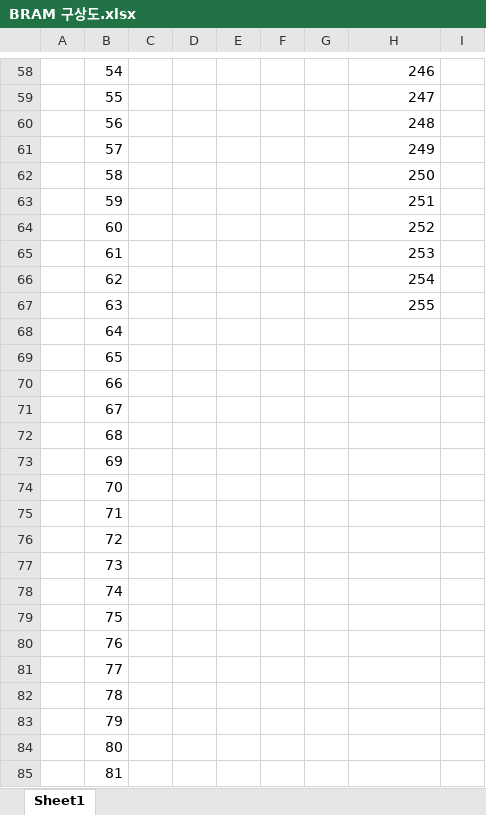
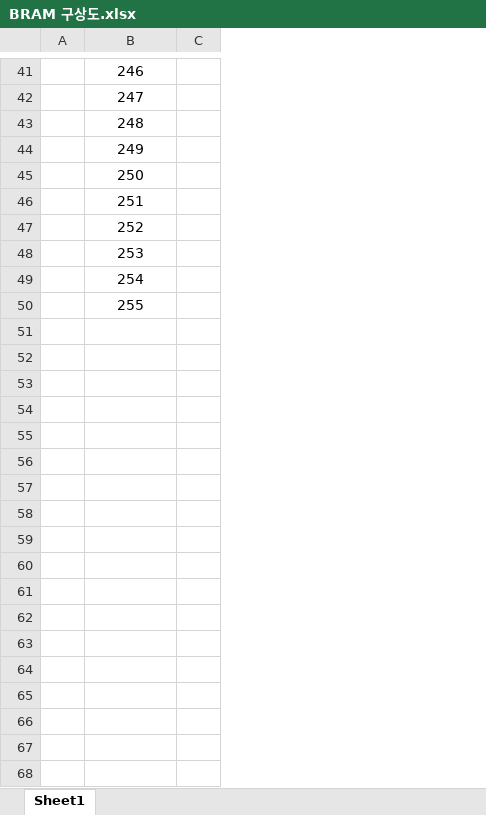
Before and after one commit to young-0320/simple-cpu-smart-doorlock, an Excel workbook: BRAM 구상도.xlsx, sheet Sheet1, drawn as a sheet; only a part is shown, gaps mark what is left out; values as stored, in another font and other column widths than the file's, no borders; removed rows and columns are numbered as before the commit, all else as after; the diff covers the shown part only; the diff names each change by its address in the sheet, - before the commit and + after, or states it on an @@ line.

```diff
--- a/BRAM 구상도.xlsx (sheet Sheet1)
+++ b/BRAM 구상도.xlsx (sheet Sheet1)
-column B, rows 58-67: 54 | 55 | 56 | 57 | 58 | 59 | 60 | 61 | 62 | 63
-column C, empty
-column D, empty
-column E, empty
-column F, empty
-column G, empty
-column I, empty
+column C, empty
-B41:B50 alignment: right
+B41:B50 alignment: center
-row 68:  | 64
-row 69:  | 65
-row 70:  | 66
-row 71:  | 67
-row 72:  | 68
-row 73:  | 69
-row 74:  | 70
-row 75:  | 71
-row 76:  | 72
-row 77:  | 73
-row 78:  | 74
-row 79:  | 75
-row 80:  | 76
-row 81:  | 77
-row 82:  | 78
-row 83:  | 79
-row 84:  | 80
-row 85:  | 81
```
Also changed, not shown: 1 added row, 64 removed rows, 3 edited cells and cell formats elsewhere in this sheet.
